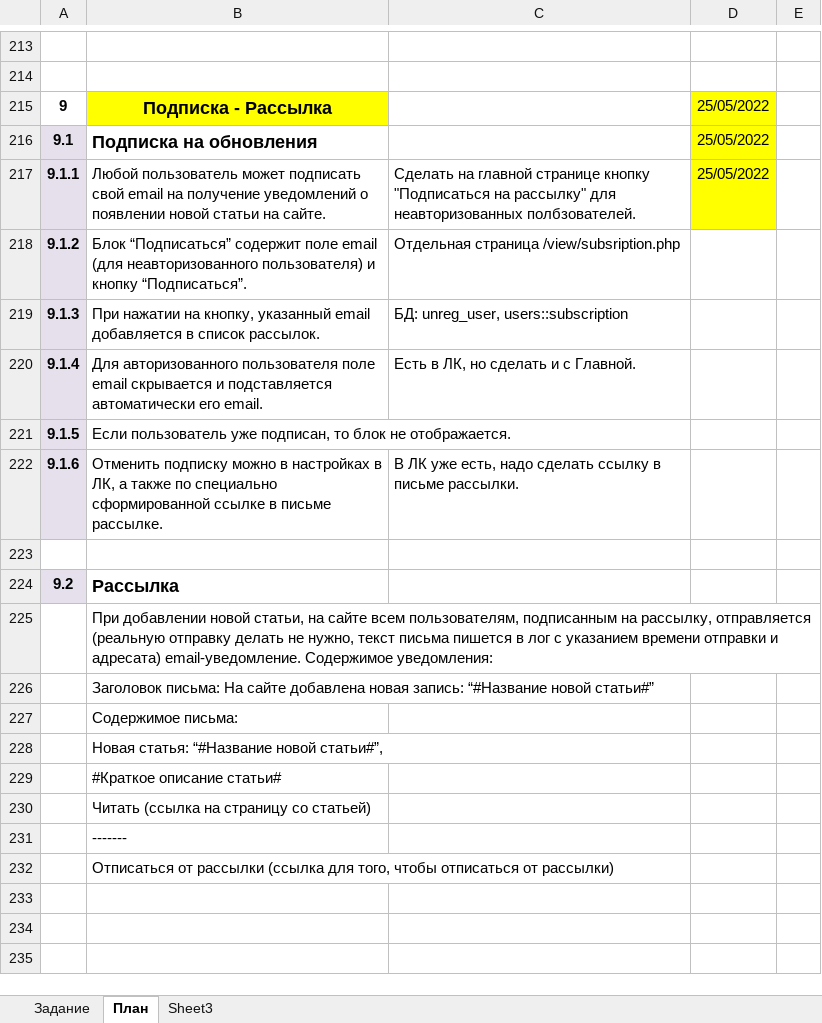
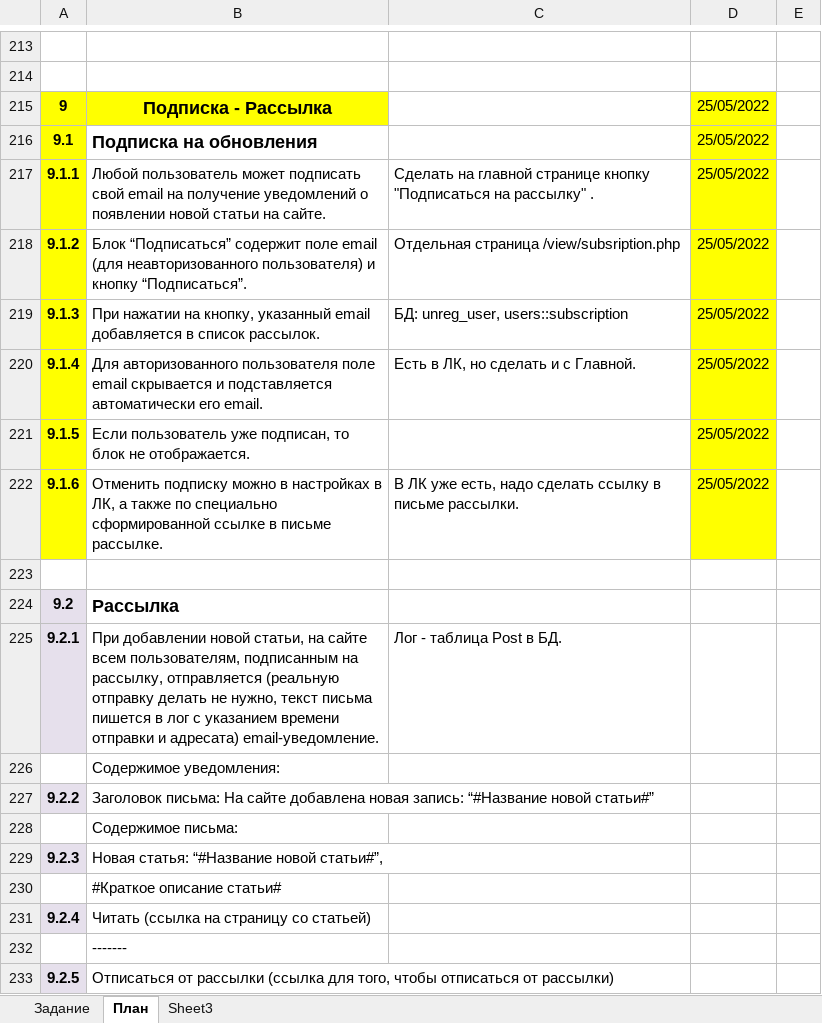
Before and after one commit to shvyrkov/diplom-2-oop, an Excel workbook: Курсовая работа.xlsx, sheet План, drawn as a sheet; only a part is shown, gaps mark what is left out; values as stored, in another font and other column widths than the file's, no borders; addresses are those after the commit; the diff names each change by its address in the sheet, - before the commit and + after, or states it on an @@ line.

```diff
--- a/Курсовая работа.xlsx (sheet План)
+++ b/Курсовая работа.xlsx (sheet План)
-A215 fill: none
+A215 fill: #FFFF00
-A216:A222 fill: #E6E0EC
+A216:A222 fill: #FFFF00
-C217: …на рассылку" для неавторизованных полбзователей.
+C217: …на рассылку" .
-D218:D222: (empty)
+D218:D222: 25/05/2022
-D218:D222 fill: none
+D218:D222 fill: #FFFF00
+row 225: 9.2.1 | При добавлении новой статьи, на сайте всем пользователям, подписанным на рассылку, отправляется (реальную отправку делать не нужно, текст письма пишется в лог с указанием времени отправки и адресата) email-уведомление. | Лог - таблица Post в БД.
-B226: При добавлении новой статьи, на сайте всем пользователям, подписанным на рассылку, отправляется (реальную отправку делать не нужно, текст письма пишется в лог с указанием времени отправки и адресата) email-уведомление. Содержимое уведомления:
+B226: Содержимое уведомления:
@@ column A renumbered from row 227 down @@
-A227 fill: none
+A227 fill: #E6E0EC
-A229 fill: none
+A229 fill: #E6E0EC
-A231 fill: none
+A231 fill: #E6E0EC
-A233 fill: none
+A233 fill: #E6E0EC
```
Also changed, not shown: 15 other files.
